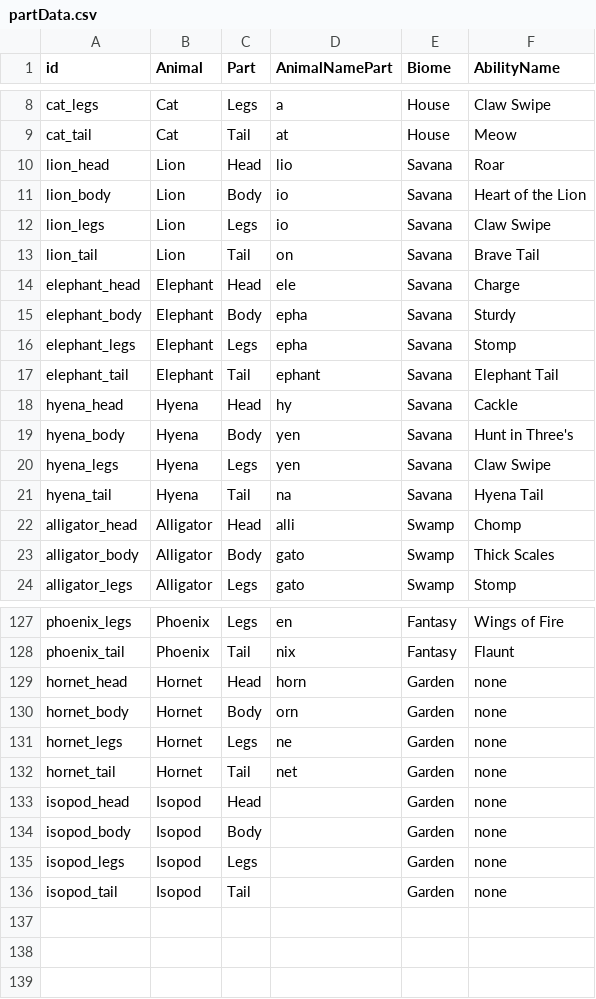
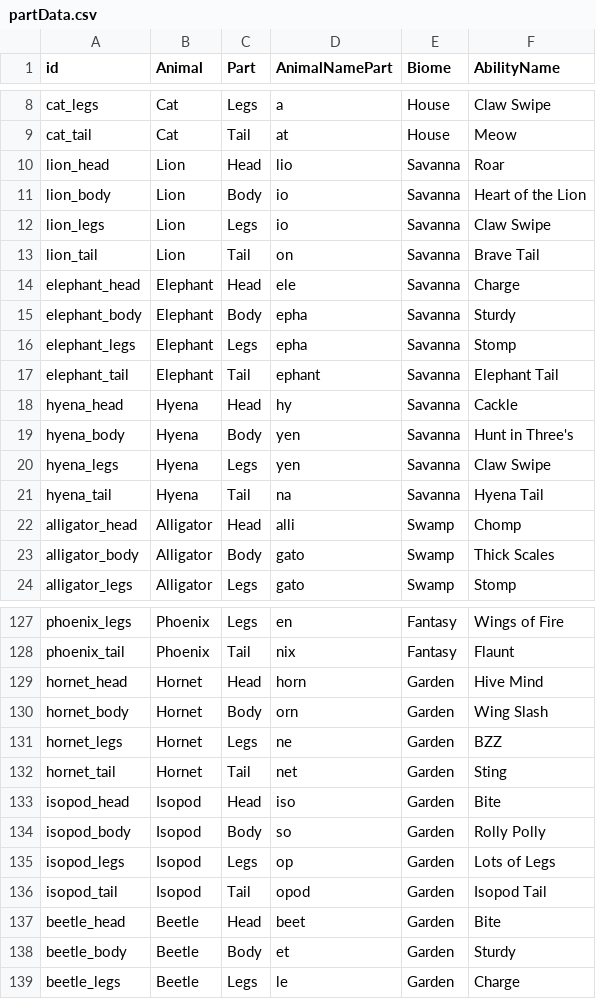
Before and after one commit to Lebrra/igda_jam_2022, a CSV file: igdaProject/Assets/Data/partData.csv, drawn as a sheet; only a part is shown, gaps mark what is left out; the diff covers the shown part only.

Commit message:
Final parts content update

```diff
--- a/igdaProject/Assets/Data/partData.csv
+++ b/igdaProject/Assets/Data/partData.csv
@@ -9,14 +9,14 @@ cat_legs,Cat,Legs,a,House,Claw Swipe
 cat_tail,Cat,Tail,at,House,Meow
-lion_head,Lion,Head,lio,Savana,Roar
-lion_body,Lion,Body,io,Savana,Heart of the Lion
-lion_legs,Lion,Legs,io,Savana,Claw Swipe
-lion_tail,Lion,Tail,on,Savana,Brave Tail
-elephant_head,Elephant,Head,ele,Savana,Charge
-elephant_body,Elephant,Body,epha,Savana,Sturdy
-elephant_legs,Elephant,Legs,epha,Savana,Stomp
-elephant_tail,Elephant,Tail,ephant,Savana,Elephant Tail
-hyena_head,Hyena,Head,hy,Savana,Cackle
-hyena_body,Hyena,Body,yen,Savana,Hunt in Three's
-hyena_legs,Hyena,Legs,yen,Savana,Claw Swipe
-hyena_tail,Hyena,Tail,na,Savana,Hyena Tail
+lion_head,Lion,Head,lio,Savanna,Roar
+lion_body,Lion,Body,io,Savanna,Heart of the Lion
+lion_legs,Lion,Legs,io,Savanna,Claw Swipe
+lion_tail,Lion,Tail,on,Savanna,Brave Tail
+elephant_head,Elephant,Head,ele,Savanna,Charge
+elephant_body,Elephant,Body,epha,Savanna,Sturdy
+elephant_legs,Elephant,Legs,epha,Savanna,Stomp
+elephant_tail,Elephant,Tail,ephant,Savanna,Elephant Tail
+hyena_head,Hyena,Head,hy,Savanna,Cackle
+hyena_body,Hyena,Body,yen,Savanna,Hunt in Three's
+hyena_legs,Hyena,Legs,yen,Savanna,Claw Swipe
+hyena_tail,Hyena,Tail,na,Savanna,Hyena Tail
 alligator_head,Alligator,Head,alli,Swamp,Chomp
@@ -128,9 +128,12 @@ phoenix_legs,Phoenix ,Legs,en,Fantasy,Wings of Fire
 phoenix_tail,Phoenix ,Tail,nix,Fantasy,Flaunt
-hornet_head,Hornet,Head,horn,Garden,none
-hornet_body,Hornet,Body,orn,Garden,none
-hornet_legs,Hornet,Legs,ne,Garden,none
-hornet_tail,Hornet,Tail,net,Garden,none
-isopod_head,Isopod,Head,,Garden,none
-isopod_body,Isopod,Body,,Garden,none
-isopod_legs,Isopod,Legs,,Garden,none
-isopod_tail,Isopod,Tail,,Garden,none
+hornet_head,Hornet,Head,horn,Garden,Hive Mind
+hornet_body,Hornet,Body,orn,Garden,Wing Slash
+hornet_legs,Hornet,Legs,ne,Garden,BZZ
+hornet_tail,Hornet,Tail,net,Garden,Sting
+isopod_head,Isopod,Head,iso,Garden,Bite
+isopod_body,Isopod,Body,so,Garden,Rolly Polly
+isopod_legs,Isopod,Legs,op,Garden,Lots of Legs
+isopod_tail,Isopod,Tail,opod,Garden,Isopod Tail
+beetle_head,Beetle,Head,beet,Garden,Bite
+beetle_body,Beetle,Body,et,Garden,Sturdy
+beetle_legs,Beetle,Legs,le,Garden,Charge
```
Also changed, not shown: 8 edited cells elsewhere in this file, 21 other files.
